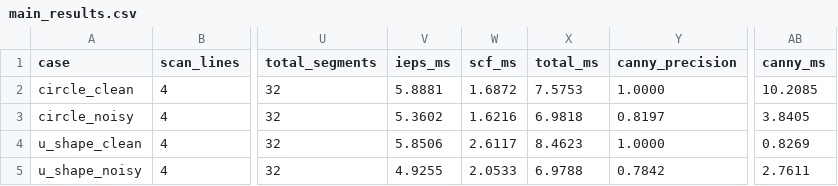
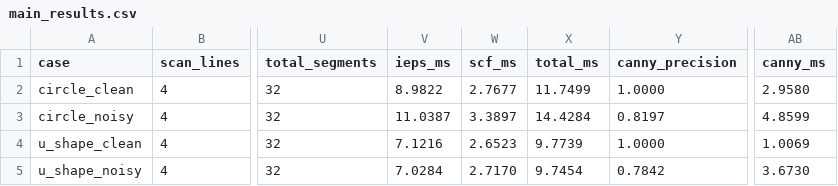
Before and after one commit to ParthGoswami001-THD/Computer-Vision-Assigment-3, a CSV file: results/tables/main_results.csv, drawn as a sheet; only a part is shown, gaps mark what is left out; the diff names each change by its address in the sheet, - before the commit and + after, or states it on an @@ line.

Commit message:
Update results and performance metrics across various tables
- Modified main_results.csv to reflect updated metrics for circle and u_shape cases.
- Adjusted paper_comparison_results.csv with new elapsed times and performance metrics for initial point selection and snake initialization comparisons.
- Revised paper_comparison_tables.md to present updated precision, recall, and F1 scores for snake initialization comparisons and SCF vs Chen comparisons.
- Updated paper_scf_chen_comparison.csv with new elapsed times for Chen-style and proposed SCF methods.
- Adjusted paper_snake_initialization_comparison.csv to reflect new performance metrics for circle and u_shape cases.
- Revised paper_vase_method_comparison.csv with updated elapsed times for various methods.
- Updated parameter_study.csv with new performance metrics for various parameters.
- Adjusted real_vase_results.csv to reflect updated metrics for real vase cases.
- Modified runtime_results.csv to include new runtime metrics for circle and u_shape cases.

```diff
--- a/results/tables/main_results.csv
+++ b/results/tables/main_results.csv
-V2 (ieps_ms): 5.8881
+V2 (ieps_ms): 8.9822
-W2 (scf_ms): 1.6872
+W2 (scf_ms): 2.7677
-X2 (total_ms): 7.5753
+X2 (total_ms): 11.7499
-AB2 (canny_ms): 10.2085
+AB2 (canny_ms): 2.9580
-V3 (ieps_ms): 5.3602
+V3 (ieps_ms): 11.0387
-W3 (scf_ms): 1.6216
+W3 (scf_ms): 3.3897
-X3 (total_ms): 6.9818
+X3 (total_ms): 14.4284
-AB3 (canny_ms): 3.8405
+AB3 (canny_ms): 4.8599
-V4 (ieps_ms): 5.8506
+V4 (ieps_ms): 7.1216
-W4 (scf_ms): 2.6117
+W4 (scf_ms): 2.6523
-X4 (total_ms): 8.4623
+X4 (total_ms): 9.7739
-AB4 (canny_ms): 0.8269
+AB4 (canny_ms): 1.0069
-V5 (ieps_ms): 4.9255
+V5 (ieps_ms): 7.0284
-W5 (scf_ms): 2.0533
+W5 (scf_ms): 2.7170
-X5 (total_ms): 6.9788
+X5 (total_ms): 9.7454
-AB5 (canny_ms): 2.7611
+AB5 (canny_ms): 3.6730
```
Also changed, not shown: results/tables/improvement_comparison.csv, results/tables/paper_comparison_results.csv, 7 other files.
